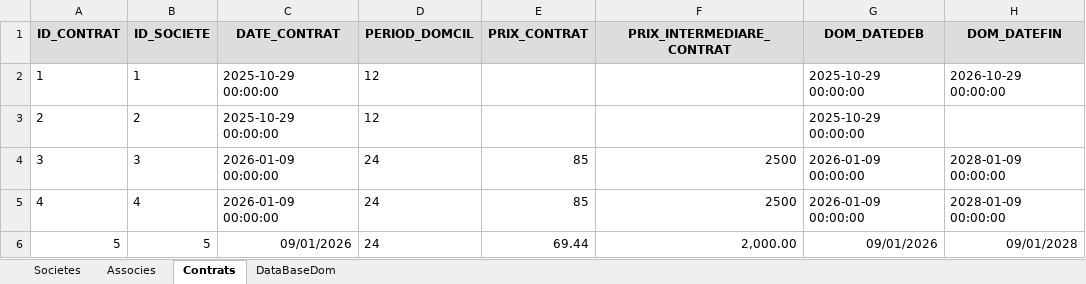
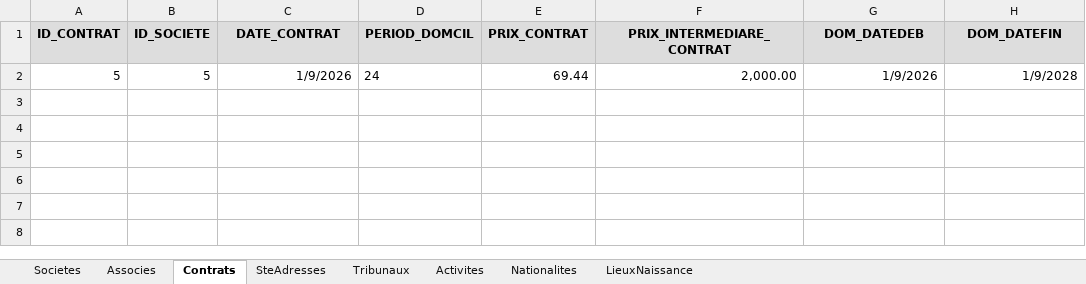
Before and after one commit to LearniTome/Center-Domiciliation-App, an Excel workbook: databases/DataBase_domiciliation.xlsx, sheet Contrats, drawn as a sheet; values as stored, in another font and other column widths than the file's, no borders; removed rows and columns are numbered as before the commit, all else as after; the diff names each change by its address in the sheet, - before the commit and + after, or states it on an @@ line.

Commit message:
refactor: remove DataBaseDom sheet and use only canonical sheets
- Removed DataBaseDom aggregated sheet
- Database now uses 8 sheets:
  * 3 main sheets: Societes, Associes, Contrats (for data)
  * 5 reference sheets: SteAdresses, Tribunaux, Activites, Nationalites, LieuxNaissance
- All headers verified and correct
- Reference sheets populated with default data
- All data written only to Societes/Associes/Contrats (no duplication)
- Verified: ensure_excel_db creates all 8 sheets with correct headers
- Verified: initialize_reference_sheets populates lookup tables

```diff
--- a/databases/DataBase_domiciliation.xlsx (sheet Contrats)
+++ b/databases/DataBase_domiciliation.xlsx (sheet Contrats)
-sheet tab: DataBaseDom
+sheet tab: SteAdresses
+sheet tab: Tribunaux
+sheet tab: Activites
+sheet tab: Nationalites
+sheet tab: LieuxNaissance
-row 2: 1 | 1 | 2025-10-29 00:00:00 | 12 |  |  | 2025-10-29 00:00:00 | 2026-10-29 00:00:00
-row 3: 2 | 2 | 2025-10-29 00:00:00 | 12 |  |  | 2025-10-29 00:00:00
-row 4: 3 | 3 | 2026-01-09 00:00:00 | 24 | 85 | 2500 | 2026-01-09 00:00:00 | 2028-01-09 00:00:00
-row 5: 4 | 4 | 2026-01-09 00:00:00 | 24 | 85 | 2500 | 2026-01-09 00:00:00 | 2028-01-09 00:00:00
-C2 (DATE_CONTRAT): 09/01/2026
+C2 (DATE_CONTRAT): 1/9/2026
-G2 (DOM_DATEDEB): 09/01/2026
+G2 (DOM_DATEDEB): 1/9/2026
-H2 (DOM_DATEFIN): 09/01/2028
+H2 (DOM_DATEFIN): 1/9/2028
```
Also changed, not shown: sheet SteAdresses, sheet Associes, sheet Societes, 2 other files.
